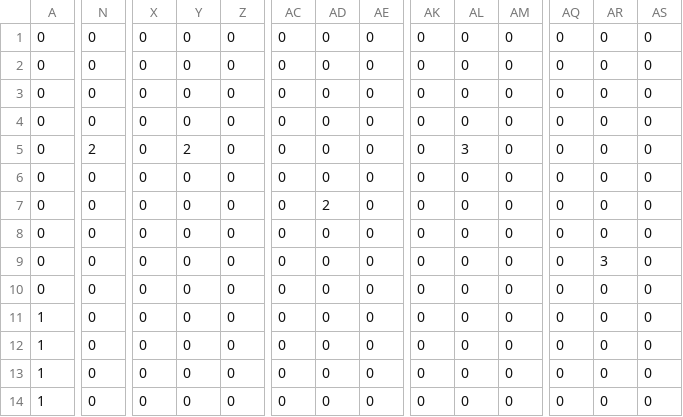
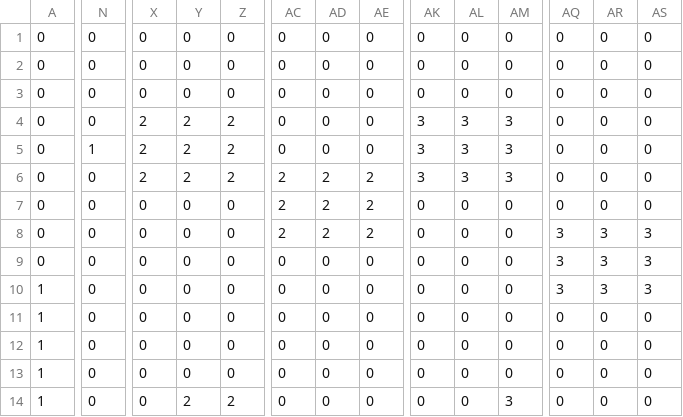
Before and after one commit to xlambein/ldjam57, a CSV file: assets/world/simplified/level_0/position.csv, drawn as a sheet; only a part is shown, gaps mark what is left out; the diff covers the shown part only; the diff names each change by its address in the sheet, - before the commit and + after, or states it on an @@ line.

```diff
--- a/assets/world/simplified/level_0/position.csv
+++ b/assets/world/simplified/level_0/position.csv
-X4:X6: 0
+X4:X6: 2
-Y4: 0
+Y4: 2
-Z4:Z6: 0
+Z4:Z6: 2
-AK4:AK6: 0
+AK4:AK6: 3
-AL4: 0
+AL4: 3
-AM4:AM6: 0
+AM4:AM6: 3
-N5: 2
+N5: 1
-Y6: 0
+Y6: 2
-AC6:AC8: 0
+AC6:AC8: 2
-AD6: 0
+AD6: 2
-AE6:AE8: 0
+AE6:AE8: 2
-AL6: 0
+AL6: 3
-AD8: 0
+AD8: 2
-AQ8:AQ10: 0
+AQ8:AQ10: 3
-AR8: 0
+AR8: 3
-AS8:AS10: 0
+AS8:AS10: 3
-A10: 0
+A10: 1
-AR10: 0
+AR10: 3
-Y14: 0
+Y14: 2
-Z14: 0
+Z14: 2
-AM14: 0
+AM14: 3
```
Also changed, not shown: 132 edited cells elsewhere in this file, 2 other files.
